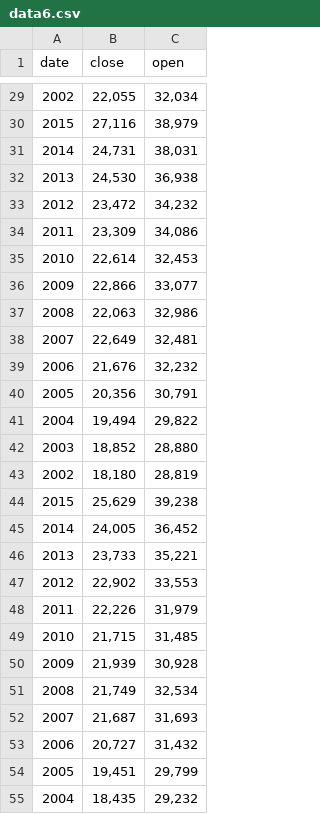
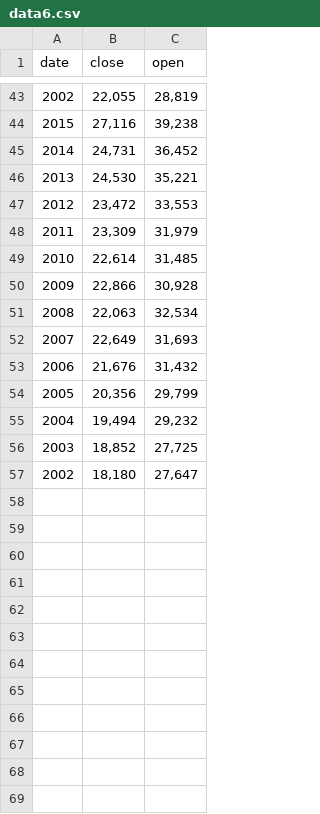
Before and after one commit to jmkevan/jmkevan.github.io, a CSV file: data6.csv, drawn as a sheet; only a part is shown, gaps mark what is left out; the diff covers the shown part only.

```diff
--- a/data6.csv
+++ b/data6.csv
@@ -29,27 +43,15 @@ date,close,open
-2002,"22,055","32,034"
-2015,"27,116","38,979"
-2014,"24,731","38,031"
-2013,"24,530","36,938"
-2012,"23,472","34,232"
-2011,"23,309","34,086"
-2010,"22,614","32,453"
-2009,"22,866","33,077"
-2008,"22,063","32,986"
-2007,"22,649","32,481"
-2006,"21,676","32,232"
-2005,"20,356","30,791"
-2004,"19,494","29,822"
-2003,"18,852","28,880"
-2002,"18,180","28,819"
-2015,"25,629","39,238"
-2014,"24,005","36,452"
-2013,"23,733","35,221"
-2012,"22,902","33,553"
-2011,"22,226","31,979"
-2010,"21,715","31,485"
-2009,"21,939","30,928"
-2008,"21,749","32,534"
-2007,"21,687","31,693"
-2006,"20,727","31,432"
-2005,"19,451","29,799"
-2004,"18,435","29,232"
+2002,"22,055","28,819"
+2015,"27,116","39,238"
+2014,"24,731","36,452"
+2013,"24,530","35,221"
+2012,"23,472","33,553"
+2011,"23,309","31,979"
+2010,"22,614","31,485"
+2009,"22,866","30,928"
+2008,"22,063","32,534"
+2007,"22,649","31,693"
+2006,"21,676","31,432"
+2005,"20,356","29,799"
+2004,"19,494","29,232"
+2003,"18,852","27,725"
+2002,"18,180","27,647"
```
Also changed, not shown: 14 added rows, 2 removed rows and 13 edited cells elsewhere in this file, data4.csv, data5.csv, 6 other files.
